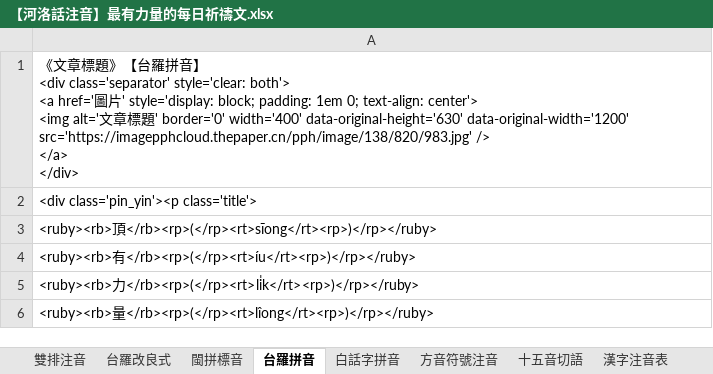
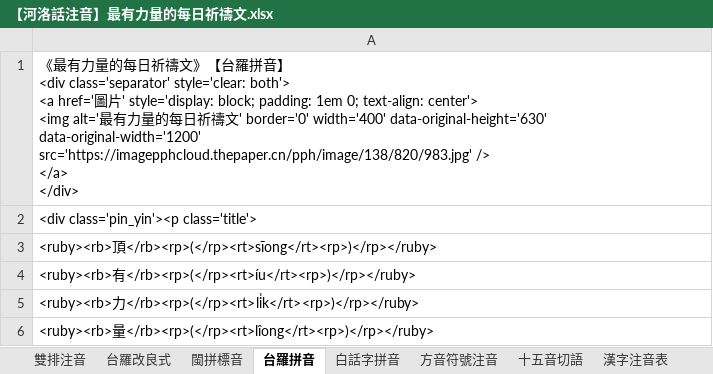
Before and after one commit to AlanJui/Piau-Im, an Excel workbook: output/【河洛話注音】最有力量的每日祈禱文.xlsx, sheet 台羅拼音, drawn as a sheet; only a part is shown; values as stored, in another font and other column widths than the file's, no borders; ↵ is a line break in a cell; the diff names each change by its address in the sheet, - before the commit and + after, or states it on an @@ line.

```diff
--- a/output/【河洛話注音】最有力量的每日祈禱文.xlsx (sheet 台羅拼音)
+++ b/output/【河洛話注音】最有力量的每日祈禱文.xlsx (sheet 台羅拼音)
-A1: 《文章標題》【台羅拼音】 ↵ <div class='separator' style='clear: both'> ↵ <a href='圖片' style='display: block; padding: 1em 0; text-align: center'> ↵ <img alt='文章標題' border='0'…
+A1: 《最有力量的每日祈禱文》【台羅拼音】 ↵ <div class='separator' style='clear: both'> ↵ <a href='圖片' style='display: block; padding: 1em 0; text-align: center'> ↵ <img alt='最有力量的每日祈禱文' border='0'…
```
Also changed, not shown: sheet env, sheet 台羅改良式, sheet 閩拼標音, sheet 白話字拼音, sheet 方音符號注音, sheet 十五音切語, 1 more sheet, output/Piau-Tsu-Im.xlsx, 32 other files.
